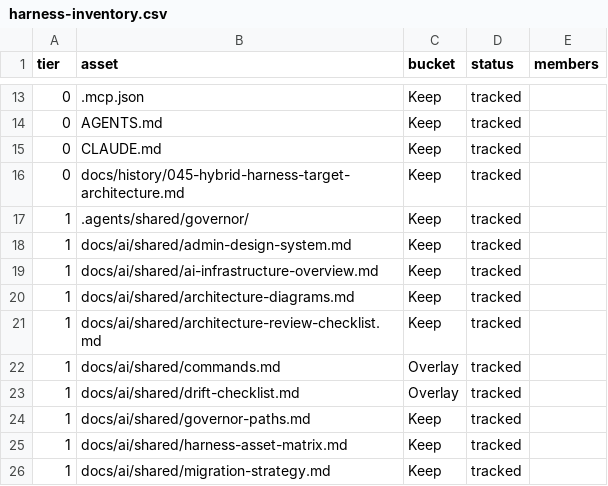
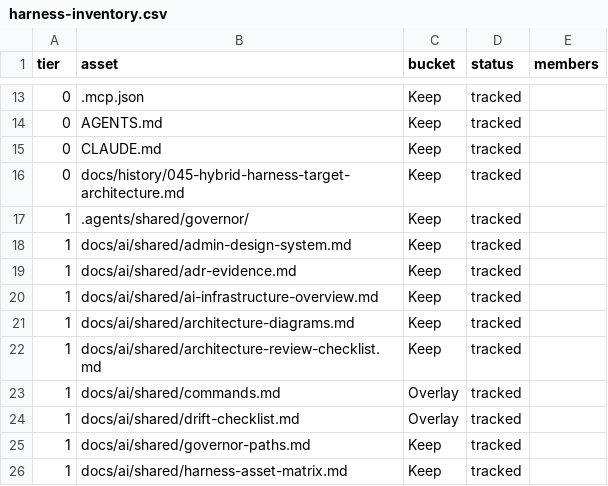
Before and after one commit to Mr-DooSun/fastapi-agent-blueprint, a CSV file: docs/ai/shared/harness-inventory.csv, drawn as a sheet; only a part is shown, gaps mark what is left out; the shorter side is filled out with more unchanged rows; the diff names each change by its address in the sheet, - before the commit and + after, or states it on an @@ line.

Commit message:
docs(harness): record scoped ADR evidence and native skill authority
Owner-requested follow-up: add ADR064/065; supplement ADR059/063;
correct adopted ADR047 metadata with provenance; carry applicable clauses
and current evidence through existing plan/ticket/review/sync fields.

Local agents/tools suite: 1057 passed. Independent review findings fixed.
Tree matches verified local HEAD8786288; no merge performed.

```diff
--- a/docs/ai/shared/harness-inventory.csv
+++ b/docs/ai/shared/harness-inventory.csv
+row 19: 1 | docs/ai/shared/adr-evidence.md | Keep | tracked
```
Also changed, not shown: 24 other files.
